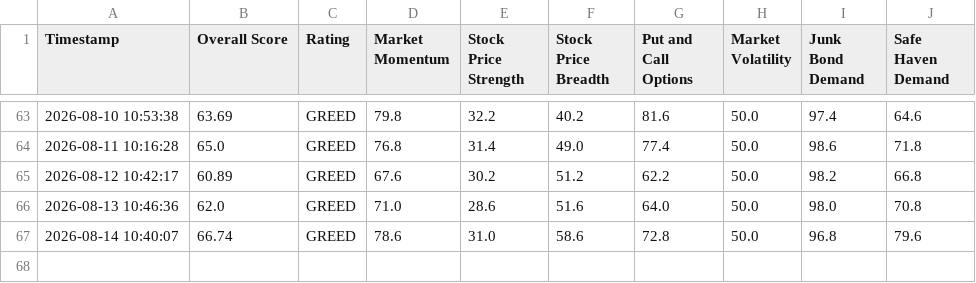
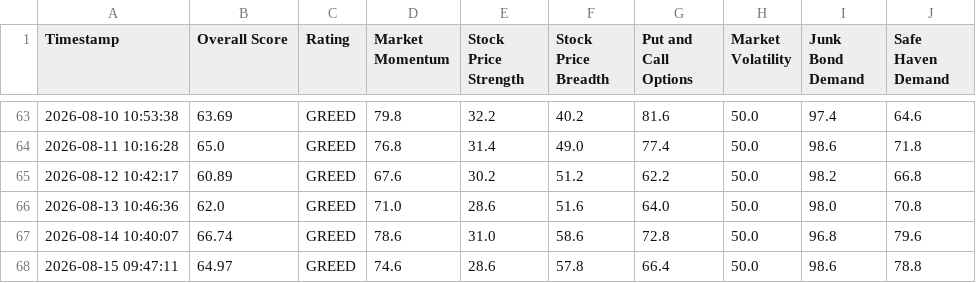
Before and after one commit to adilelam-pixel/fear-and-greed-bot, a CSV file: fear_and_greed_history.csv, drawn as a sheet; only a part is shown, gaps mark what is left out; the diff names each change by its address in the sheet, - before the commit and + after, or states it on an @@ line.

```diff
--- a/fear_and_greed_history.csv
+++ b/fear_and_greed_history.csv
+row 68: 2026-08-15 09:47:11 | 64.97 | GREED | 74.6 | 28.6 | 57.8 | 66.4 | 50.0 | 98.6 | 78.8
```
